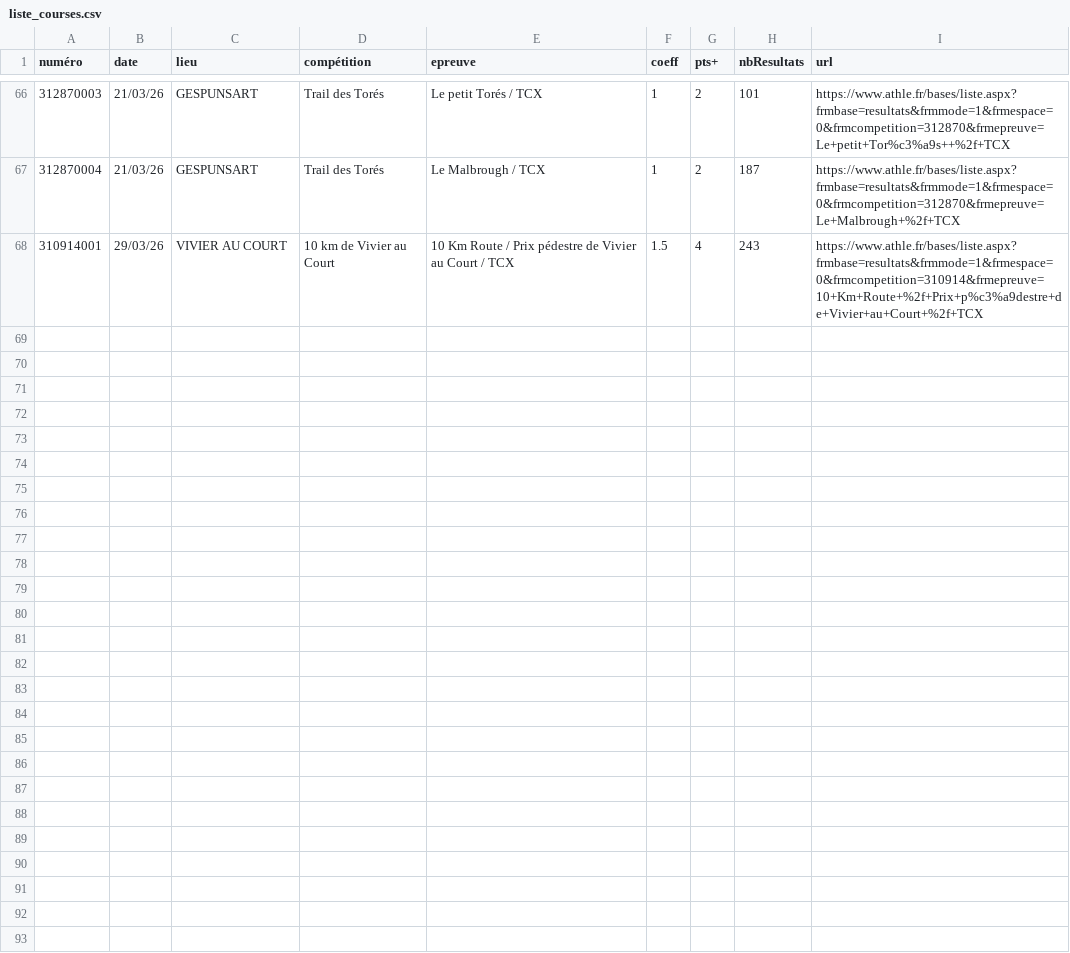
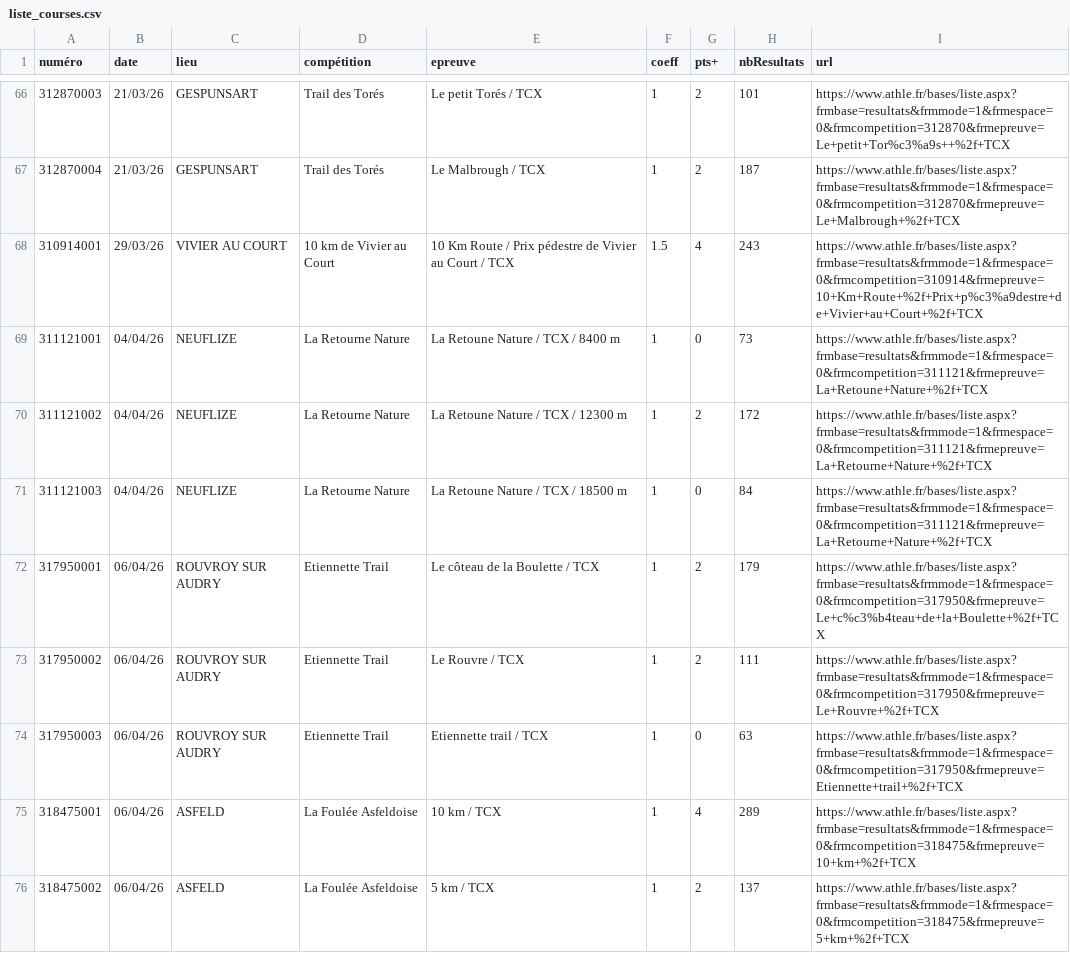
Before and after one commit to bdeblock/classementCoureurs08, a CSV file: liste_courses.csv, drawn as a sheet; only a part is shown, gaps mark what is left out; the diff names each change by its address in the sheet, - before the commit and + after, or states it on an @@ line.

```diff
--- a/liste_courses.csv
+++ b/liste_courses.csv
+row 69: 311121001 | 04/04/26 | NEUFLIZE | La Retourne Nature | La Retoune Nature / TCX / 8400 m | 1 | 0 | 73 | https://www.athle.fr/bases/liste.aspx?frmbase=resultats&frmmode=1&frmespace=0&frmcompetition=311121&frmepreuve=La+Retoune+Nature+%2f+TCX
+row 70: 311121002 | 04/04/26 | NEUFLIZE | La Retourne Nature | La Retoune Nature / TCX / 12300 m | 1 | 2 | 172 | https://www.athle.fr/bases/liste.aspx?frmbase=resultats&frmmode=1&frmespace=0&frmcompetition=311121&frmepreuve=La+Retourne+Nature+%2f+TCX
+row 71: 311121003 | 04/04/26 | NEUFLIZE | La Retourne Nature | La Retoune Nature / TCX / 18500 m | 1 | 0 | 84 | https://www.athle.fr/bases/liste.aspx?frmbase=resultats&frmmode=1&frmespace=0&frmcompetition=311121&frmepreuve=La+Retourne+Nature+%2f+TCX
+row 72: 317950001 | 06/04/26 | ROUVROY SUR AUDRY | Etiennette Trail | Le côteau de la Boulette / TCX | 1 | 2 | 179 | https://www.athle.fr/bases/liste.aspx?frmbase=resultats&frmmode=1&frmespace=0&frmcompetition=317950&frmepreuve=Le+c%c3%b4teau+de+la+Boulette+%2f+TCX
+row 73: 317950002 | 06/04/26 | ROUVROY SUR AUDRY | Etiennette Trail | Le Rouvre / TCX | 1 | 2 | 111 | https://www.athle.fr/bases/liste.aspx?frmbase=resultats&frmmode=1&frmespace=0&frmcompetition=317950&frmepreuve=Le+Rouvre+%2f+TCX
+row 74: 317950003 | 06/04/26 | ROUVROY SUR AUDRY | Etiennette Trail | Etiennette trail / TCX | 1 | 0 | 63 | https://www.athle.fr/bases/liste.aspx?frmbase=resultats&frmmode=1&frmespace=0&frmcompetition=317950&frmepreuve=Etiennette+trail+%2f+TCX
+row 75: 318475001 | 06/04/26 | ASFELD | La Foulée Asfeldoise | 10 km / TCX | 1 | 4 | 289 | https://www.athle.fr/bases/liste.aspx?frmbase=resultats&frmmode=1&frmespace=0&frmcompetition=318475&frmepreuve=10+km+%2f+TCX
+row 76: 318475002 | 06/04/26 | ASFELD | La Foulée Asfeldoise | 5 km / TCX | 1 | 2 | 137 | https://www.athle.fr/bases/liste.aspx?frmbase=resultats&frmmode=1&frmespace=0&frmcompetition=318475&frmepreuve=5+km+%2f+TCX
```
Also changed, not shown: challenge_clst.csv, 1 other file.
